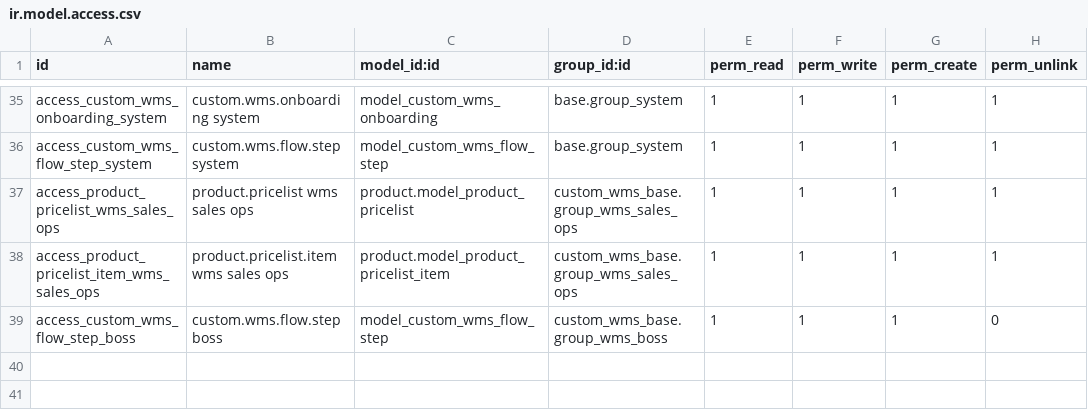
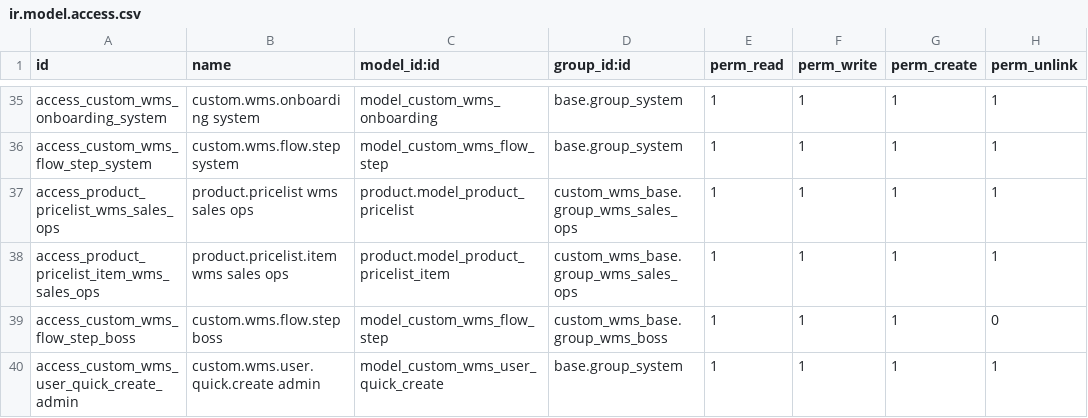
Before and after one commit to TinyTiger125/WMS-system, a CSV file: custom/addons/custom_wms_base/security/ir.model.access.csv, drawn as a sheet; only a part is shown, gaps mark what is left out.

Commit message:
feat: add quick user creation flow with role assignment

```diff
--- a/custom/addons/custom_wms_base/security/ir.model.access.csv
+++ b/custom/addons/custom_wms_base/security/ir.model.access.csv
@@ -39 +39,2 @@ access_product_pricelist_item_wms_sales_ops,product.pricelist.item wms sales ops
 access_custom_wms_flow_step_boss,custom.wms.flow.step boss,model_custom_wms_flow_step,custom_wms_base.group_wms_boss,1,1,1,0
+access_custom_wms_user_quick_create_admin,custom.wms.user.quick.create admin,model_custom_wms_user_quick_create,base.group_system,1,1,1,1
```
Also changed, not shown: 5 other files.
